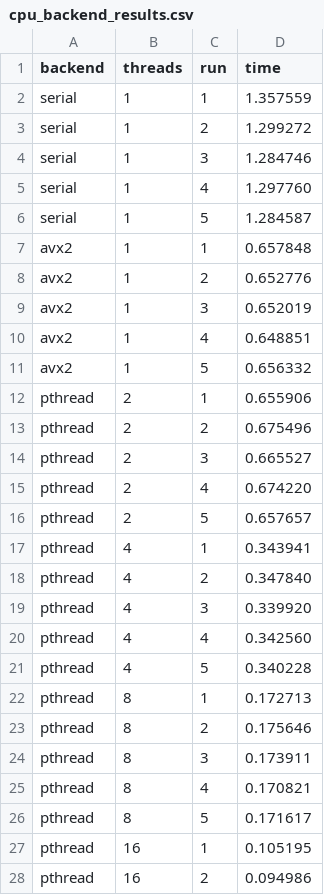
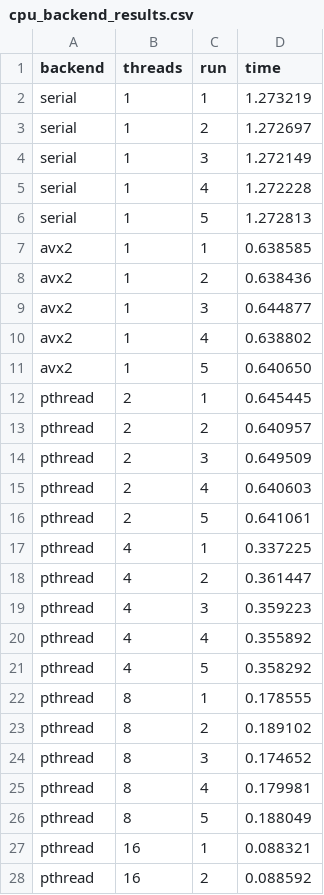
Before and after one commit to Mikeyp1912/parallel-mandelbrot, a CSV file: results/cpu_backend_results.csv, drawn as a sheet; only a part is shown; the diff covers the shown part only.

```diff
--- a/results/cpu_backend_results.csv
+++ b/results/cpu_backend_results.csv
@@ -1,28 +1,28 @@
 backend,threads,run,time
-serial,1,1,1.357559
-serial,1,2,1.299272
-serial,1,3,1.284746
-serial,1,4,1.297760
-serial,1,5,1.284587
-avx2,1,1,0.657848
-avx2,1,2,0.652776
-avx2,1,3,0.652019
-avx2,1,4,0.648851
-avx2,1,5,0.656332
-pthread,2,1,0.655906
-pthread,2,2,0.675496
-pthread,2,3,0.665527
-pthread,2,4,0.674220
-pthread,2,5,0.657657
-pthread,4,1,0.343941
-pthread,4,2,0.347840
-pthread,4,3,0.339920
-pthread,4,4,0.342560
-pthread,4,5,0.340228
-pthread,8,1,0.172713
-pthread,8,2,0.175646
-pthread,8,3,0.173911
-pthread,8,4,0.170821
-pthread,8,5,0.171617
-pthread,16,1,0.105195
-pthread,16,2,0.094986
+serial,1,1,1.273219
+serial,1,2,1.272697
+serial,1,3,1.272149
+serial,1,4,1.272228
+serial,1,5,1.272813
+avx2,1,1,0.638585
+avx2,1,2,0.638436
+avx2,1,3,0.644877
+avx2,1,4,0.638802
+avx2,1,5,0.640650
+pthread,2,1,0.645445
+pthread,2,2,0.640957
+pthread,2,3,0.649509
+pthread,2,4,0.640603
+pthread,2,5,0.641061
+pthread,4,1,0.337225
+pthread,4,2,0.361447
+pthread,4,3,0.359223
+pthread,4,4,0.355892
+pthread,4,5,0.358292
+pthread,8,1,0.178555
+pthread,8,2,0.189102
+pthread,8,3,0.174652
+pthread,8,4,0.179981
+pthread,8,5,0.188049
+pthread,16,1,0.088321
+pthread,16,2,0.088592
```
Also changed, not shown: 23 edited cells elsewhere in this file, results/benchmark_results.csv, 7 other files.
